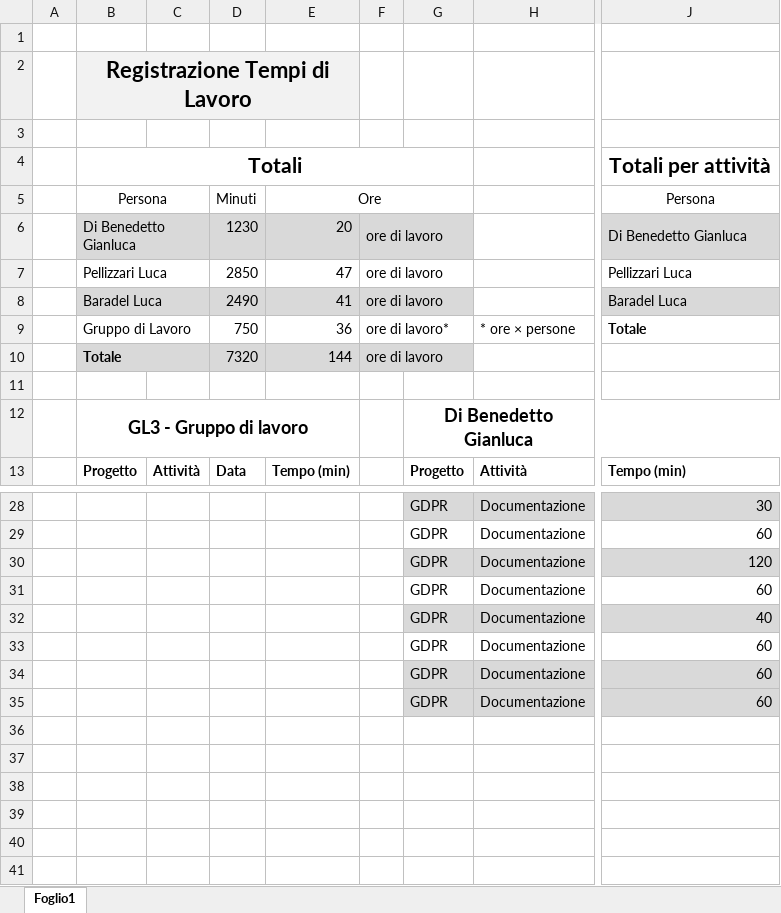
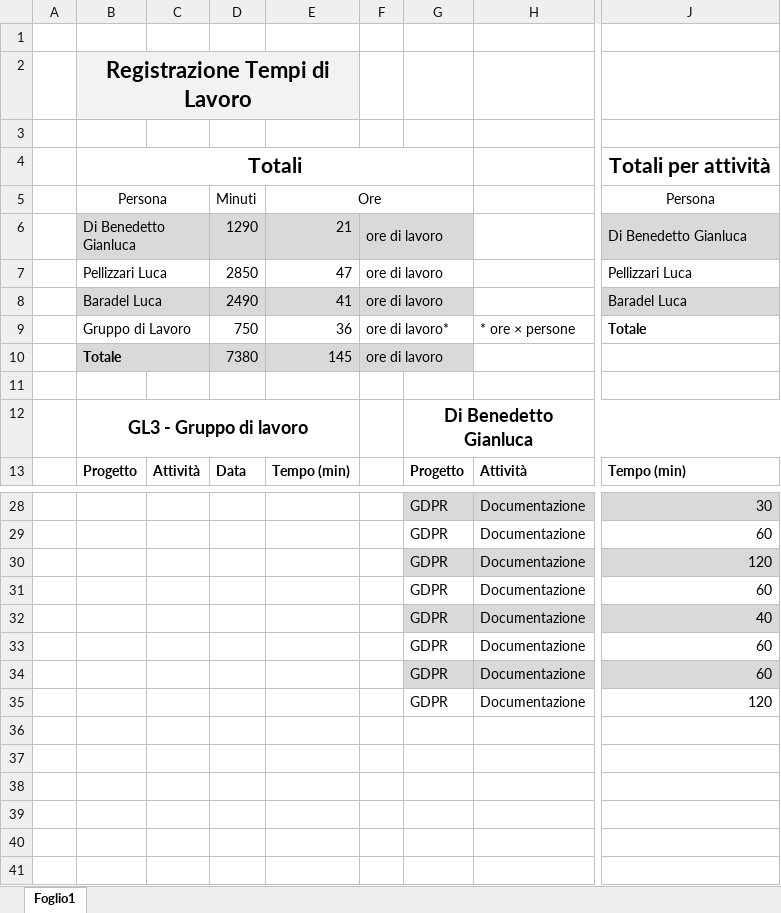
Before and after one commit to GL3-IngegneriaDelSoftware2/GDPRProject, an Excel workbook: Documentazione/GDPRPrj_TempiLavoro/GDPRPrj_TempiLavoro_GL3.xlsx, sheet Foglio1, drawn as a sheet; only a part is shown, gaps mark what is left out; values as stored, in another font and other column widths than the file's, no borders; the diff names each change by its address in the sheet, - before the commit and + after, or states it on an @@ line.

Commit message:
Inserito modello COCOMO + update tempi

```diff
--- a/Documentazione/GDPRPrj_TempiLavoro/GDPRPrj_TempiLavoro_GL3.xlsx (sheet Foglio1)
+++ b/Documentazione/GDPRPrj_TempiLavoro/GDPRPrj_TempiLavoro_GL3.xlsx (sheet Foglio1)
-D6 (Minuti): 1230
+D6 (Minuti): 1290
-E6 (Ore): 20
+E6 (Ore): 21
-D10 (Minuti): 7320
+D10 (Minuti): 7380
-E10 (Ore): 144
+E10 (Ore): 145
-G35:H35 fill: #D9D9D9
+G35:H35 fill: none
-J35 (Persona): 60
+J35 (Persona): 120
-J35 fill: #D9D9D9
+J35 fill: none
```
Also changed, not shown: 2 other files.
